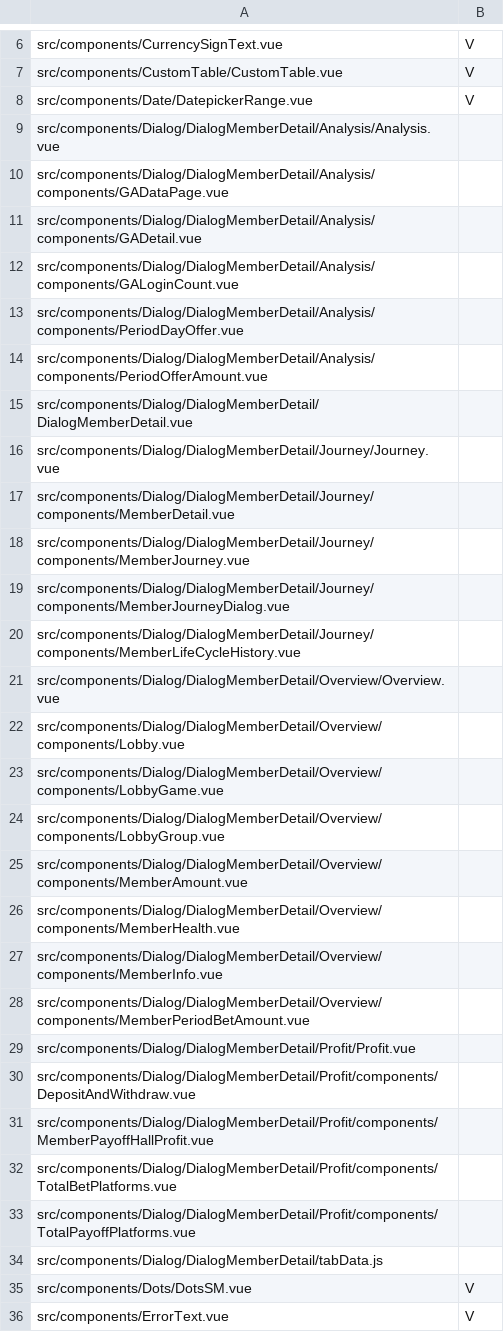
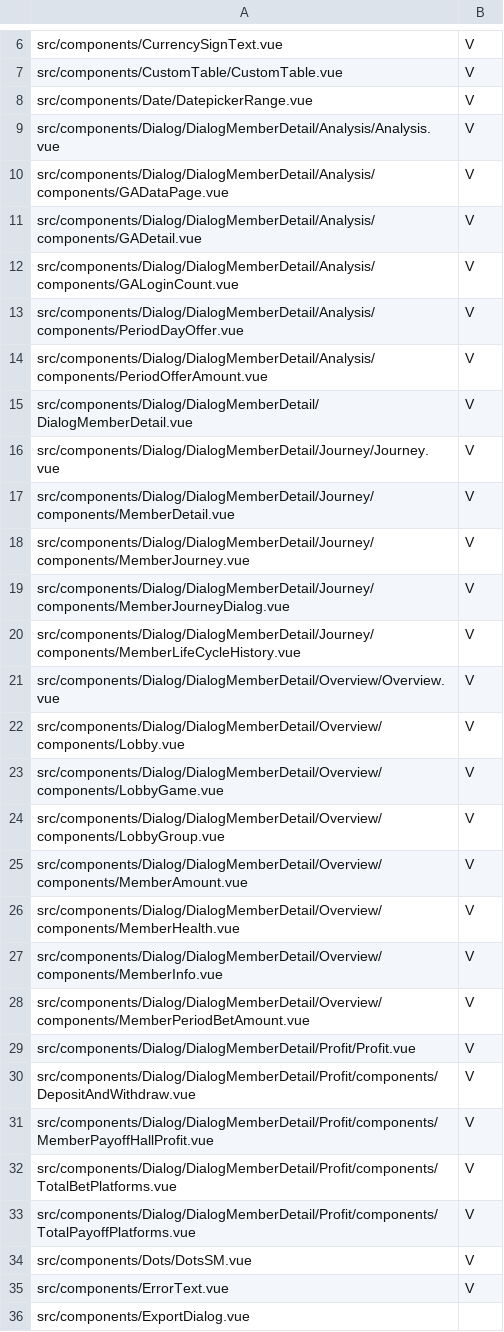
Before and after one commit to a0912383019/frontend_management, a CSV file: my_data.csv, drawn as a sheet; only a part is shown, gaps mark what is left out; the shorter side is filled out with more unchanged rows; the diff covers the shown part only.

```diff
--- a/my_data.csv
+++ b/my_data.csv
@@ -8,28 +8,27 @@ src/components/CustomTable/CustomTable.vue,V,
 src/components/Date/DatepickerRange.vue,V,
-src/components/Dialog/DialogMemberDetail/Analysis/Analysis.vue,
-src/components/Dialog/DialogMemberDetail/Analysis/components/GADataPage.vue,
-src/components/Dialog/DialogMemberDetail/Analysis/components/GADetail.vue,
-src/components/Dialog/DialogMemberDetail/Analysis/components/GALoginCount.vue,
-src/components/Dialog/DialogMemberDetail/Analysis/components/PeriodDayOffer.vue,
-src/components/Dialog/DialogMemberDetail/Analysis/components/PeriodOfferAmount.vue,
-src/components/Dialog/DialogMemberDetail/DialogMemberDetail.vue,
-src/components/Dialog/DialogMemberDetail/Journey/Journey.vue,
-src/components/Dialog/DialogMemberDetail/Journey/components/MemberDetail.vue,
-src/components/Dialog/DialogMemberDetail/Journey/components/MemberJourney.vue,
-src/components/Dialog/DialogMemberDetail/Journey/components/MemberJourneyDialog.vue,
-src/components/Dialog/DialogMemberDetail/Journey/components/MemberLifeCycleHistory.vue,
-src/components/Dialog/DialogMemberDetail/Overview/Overview.vue,
-src/components/Dialog/DialogMemberDetail/Overview/components/Lobby.vue,
-src/components/Dialog/DialogMemberDetail/Overview/components/LobbyGame.vue,
-src/components/Dialog/DialogMemberDetail/Overview/components/LobbyGroup.vue,
-src/components/Dialog/DialogMemberDetail/Overview/components/MemberAmount.vue,
-src/components/Dialog/DialogMemberDetail/Overview/components/MemberHealth.vue,
-src/components/Dialog/DialogMemberDetail/Overview/components/MemberInfo.vue,
-src/components/Dialog/DialogMemberDetail/Overview/components/MemberPeriodBetAmount.vue,
-src/components/Dialog/DialogMemberDetail/Profit/Profit.vue,
-src/components/Dialog/DialogMemberDetail/Profit/components/DepositAndWithdraw.vue,
-src/components/Dialog/DialogMemberDetail/Profit/components/MemberPayoffHallProfit.vue,
-src/components/Dialog/DialogMemberDetail/Profit/components/TotalBetPlatforms.vue,
-src/components/Dialog/DialogMemberDetail/Profit/components/TotalPayoffPlatforms.vue,
-src/components/Dialog/DialogMemberDetail/tabData.js,
+src/components/Dialog/DialogMemberDetail/Analysis/Analysis.vue,V,
+src/components/Dialog/DialogMemberDetail/Analysis/components/GADataPage.vue,V,
+src/components/Dialog/DialogMemberDetail/Analysis/components/GADetail.vue,V,
+src/components/Dialog/DialogMemberDetail/Analysis/components/GALoginCount.vue,V,
+src/components/Dialog/DialogMemberDetail/Analysis/components/PeriodDayOffer.vue,V,
+src/components/Dialog/DialogMemberDetail/Analysis/components/PeriodOfferAmount.vue,V,
+src/components/Dialog/DialogMemberDetail/DialogMemberDetail.vue,V,
+src/components/Dialog/DialogMemberDetail/Journey/Journey.vue,V,
+src/components/Dialog/DialogMemberDetail/Journey/components/MemberDetail.vue,V,
+src/components/Dialog/DialogMemberDetail/Journey/components/MemberJourney.vue,V,
+src/components/Dialog/DialogMemberDetail/Journey/components/MemberJourneyDialog.vue,V,
+src/components/Dialog/DialogMemberDetail/Journey/components/MemberLifeCycleHistory.vue,V,
+src/components/Dialog/DialogMemberDetail/Overview/Overview.vue,V,
+src/components/Dialog/DialogMemberDetail/Overview/components/Lobby.vue,V,
+src/components/Dialog/DialogMemberDetail/Overview/components/LobbyGame.vue,V,
+src/components/Dialog/DialogMemberDetail/Overview/components/LobbyGroup.vue,V,
+src/components/Dialog/DialogMemberDetail/Overview/components/MemberAmount.vue,V,
+src/components/Dialog/DialogMemberDetail/Overview/components/MemberHealth.vue,V,
+src/components/Dialog/DialogMemberDetail/Overview/components/MemberInfo.vue,V,
+src/components/Dialog/DialogMemberDetail/Overview/components/MemberPeriodBetAmount.vue,V,
+src/components/Dialog/DialogMemberDetail/Profit/Profit.vue,V,
+src/components/Dialog/DialogMemberDetail/Profit/components/DepositAndWithdraw.vue,V,
+src/components/Dialog/DialogMemberDetail/Profit/components/MemberPayoffHallProfit.vue,V,
+src/components/Dialog/DialogMemberDetail/Profit/components/TotalBetPlatforms.vue,V,
+src/components/Dialog/DialogMemberDetail/Profit/components/TotalPayoffPlatforms.vue,V,
 src/components/Dots/DotsSM.vue,V,
```
Also changed, not shown: 1 removed row and 5 edited cells elsewhere in this file, 4 other files.
